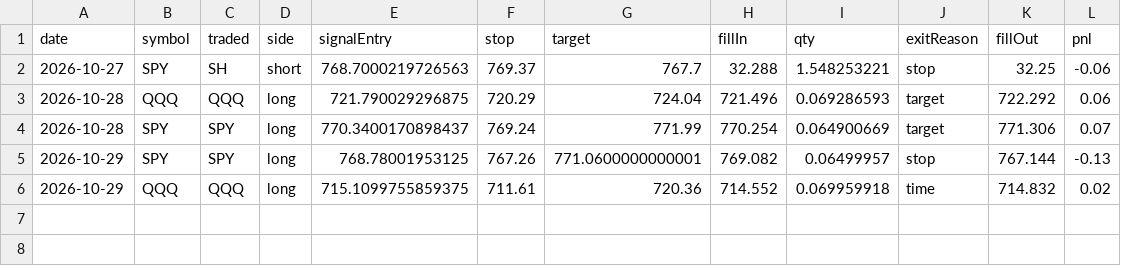
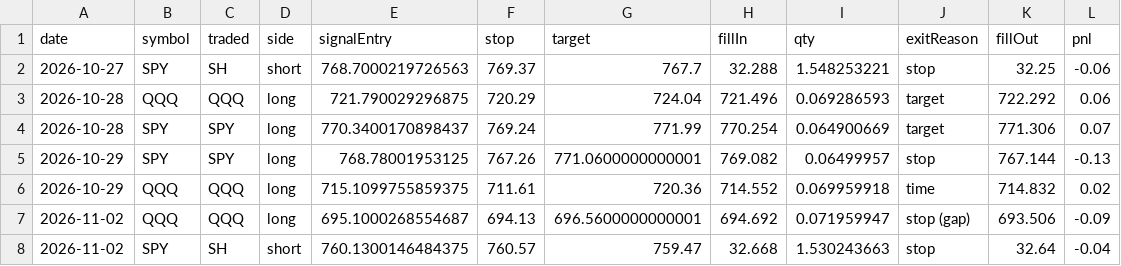
Before and after one commit to rgkmkt1-spec/mes-backtest, a CSV file: bot/bot_trades.csv, drawn as a sheet.

```diff
--- a/bot/bot_trades.csv
+++ b/bot/bot_trades.csv
@@ -6 +6,3 @@ date,symbol,traded,side,signalEntry,stop,target,fillIn,qty,exitReason,fillOut,pn
 2026-10-29,QQQ,QQQ,long,715.1099755859375,711.61,720.36,714.552,0.069959918,time,714.832,0.02
+2026-11-02,QQQ,QQQ,long,695.1000268554687,694.13,696.5600000000001,694.692,0.071959947,stop (gap),693.506,-0.09
+2026-11-02,SPY,SH,short,760.1300146484375,760.57,759.47,32.668,1.530243663,stop,32.64,-0.04
```
Also changed, not shown: 2 other files.
